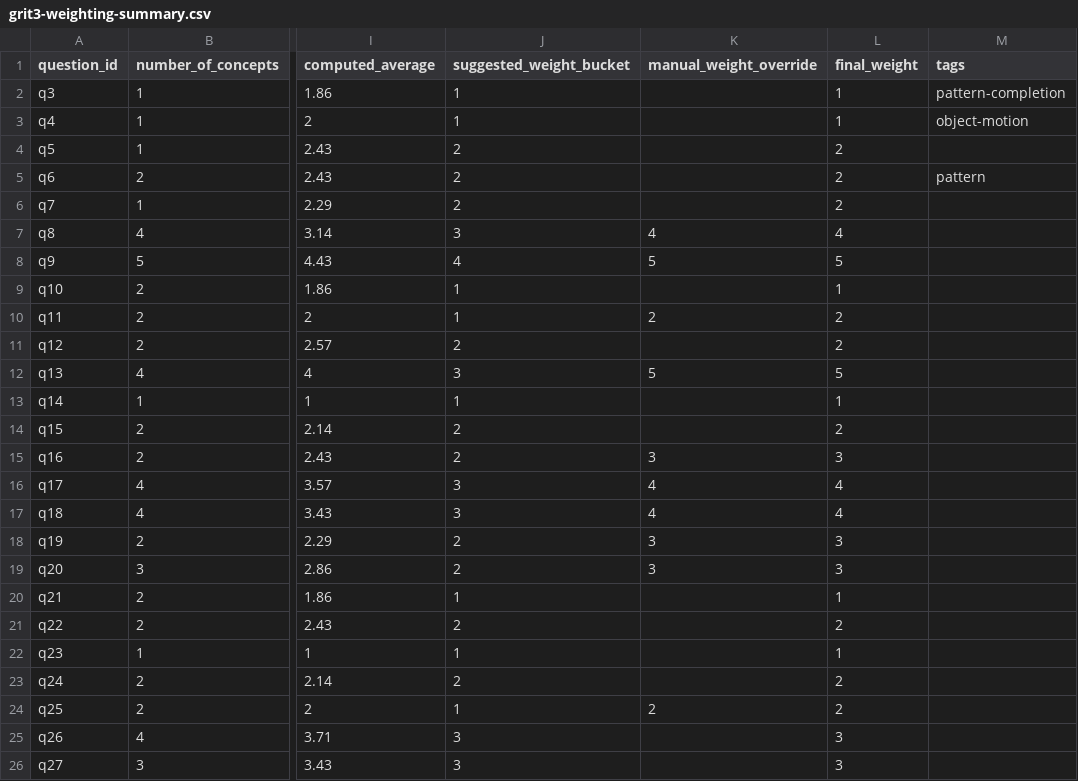
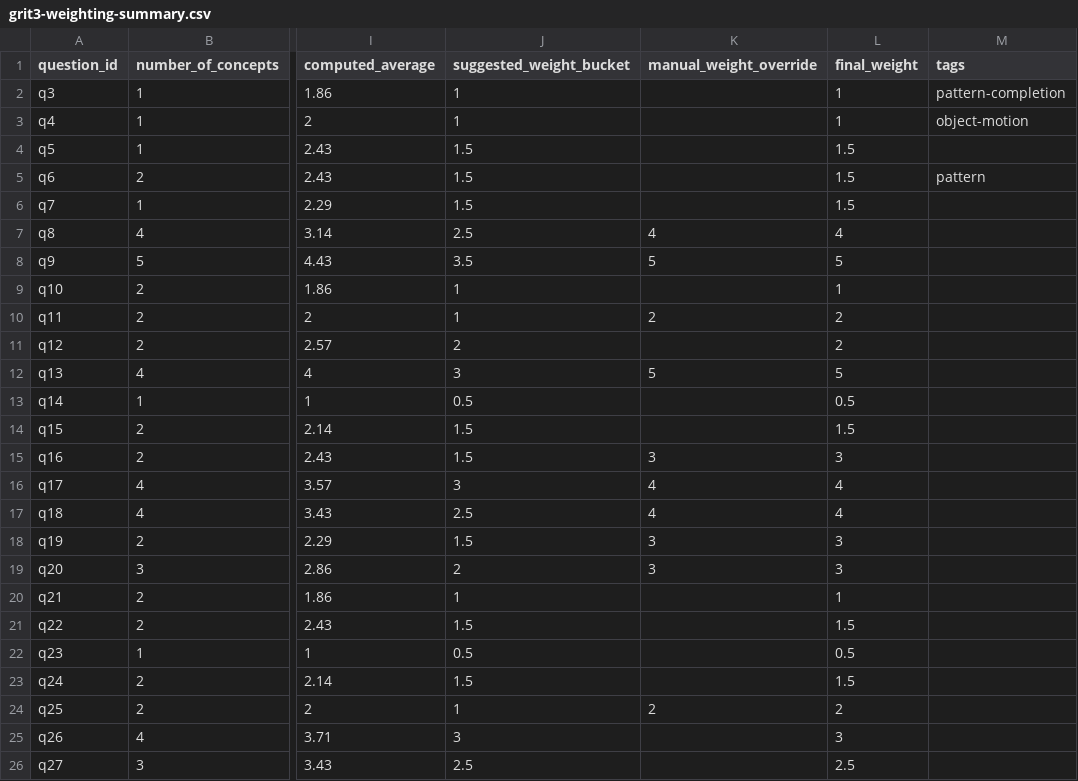
Before and after one commit to tom-m-white/grit3, a CSV file: grit3-weighting-summary.csv, drawn as a sheet; only a part is shown, gaps mark what is left out; the diff names each change by its address in the sheet, - before the commit and + after, or states it on an @@ line.

```diff
--- a/grit3-weighting-summary.csv
+++ b/grit3-weighting-summary.csv
-J4:J6 (suggested_weight_bucket): 2
+J4:J6 (suggested_weight_bucket): 1.5
-L4:L6 (final_weight): 2
+L4:L6 (final_weight): 1.5
-J7 (suggested_weight_bucket): 3
+J7 (suggested_weight_bucket): 2.5
-J8 (suggested_weight_bucket): 4
+J8 (suggested_weight_bucket): 3.5
-J13 (suggested_weight_bucket): 1
+J13 (suggested_weight_bucket): 0.5
-L13 (final_weight): 1
+L13 (final_weight): 0.5
-J14:J15 (suggested_weight_bucket): 2
+J14:J15 (suggested_weight_bucket): 1.5
-L14 (final_weight): 2
+L14 (final_weight): 1.5
-J17 (suggested_weight_bucket): 3
+J17 (suggested_weight_bucket): 2.5
-J18 (suggested_weight_bucket): 2
+J18 (suggested_weight_bucket): 1.5
-J21 (suggested_weight_bucket): 2
+J21 (suggested_weight_bucket): 1.5
-L21 (final_weight): 2
+L21 (final_weight): 1.5
-J22 (suggested_weight_bucket): 1
+J22 (suggested_weight_bucket): 0.5
-L22 (final_weight): 1
+L22 (final_weight): 0.5
-J23 (suggested_weight_bucket): 2
+J23 (suggested_weight_bucket): 1.5
-L23 (final_weight): 2
+L23 (final_weight): 1.5
-J26 (suggested_weight_bucket): 3
+J26 (suggested_weight_bucket): 2.5
-L26 (final_weight): 3
+L26 (final_weight): 2.5
```
Also changed, not shown: 9 other files.
